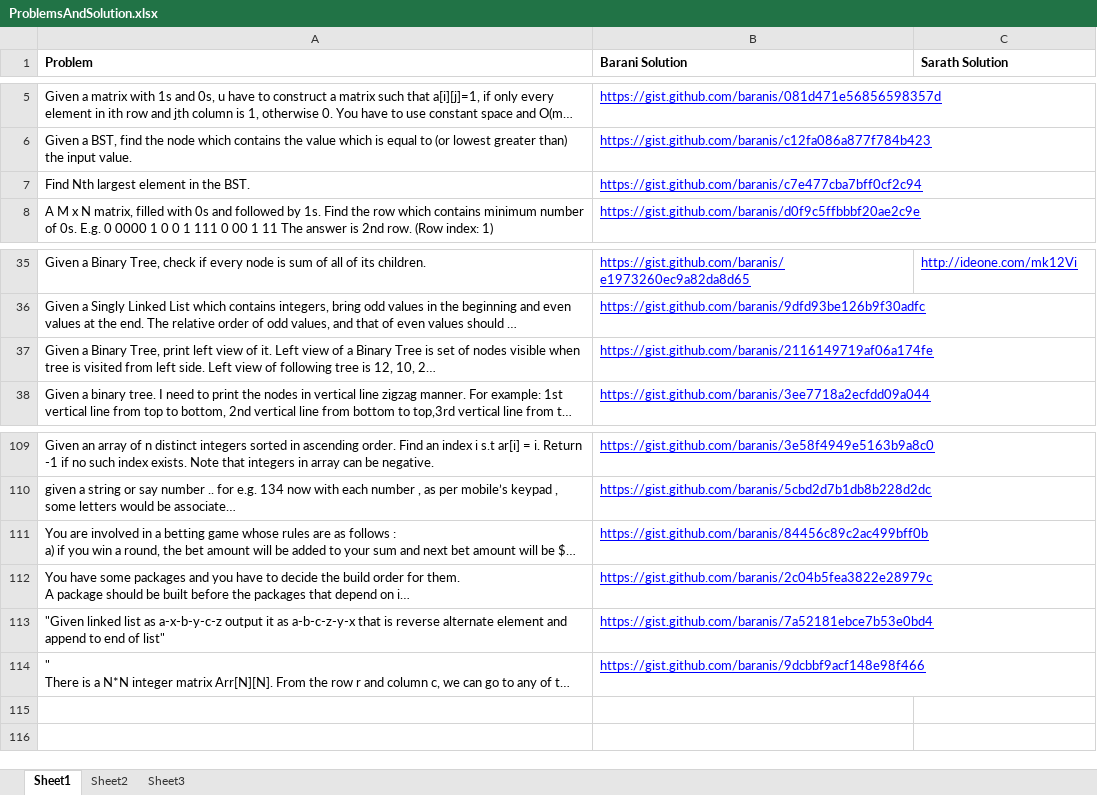
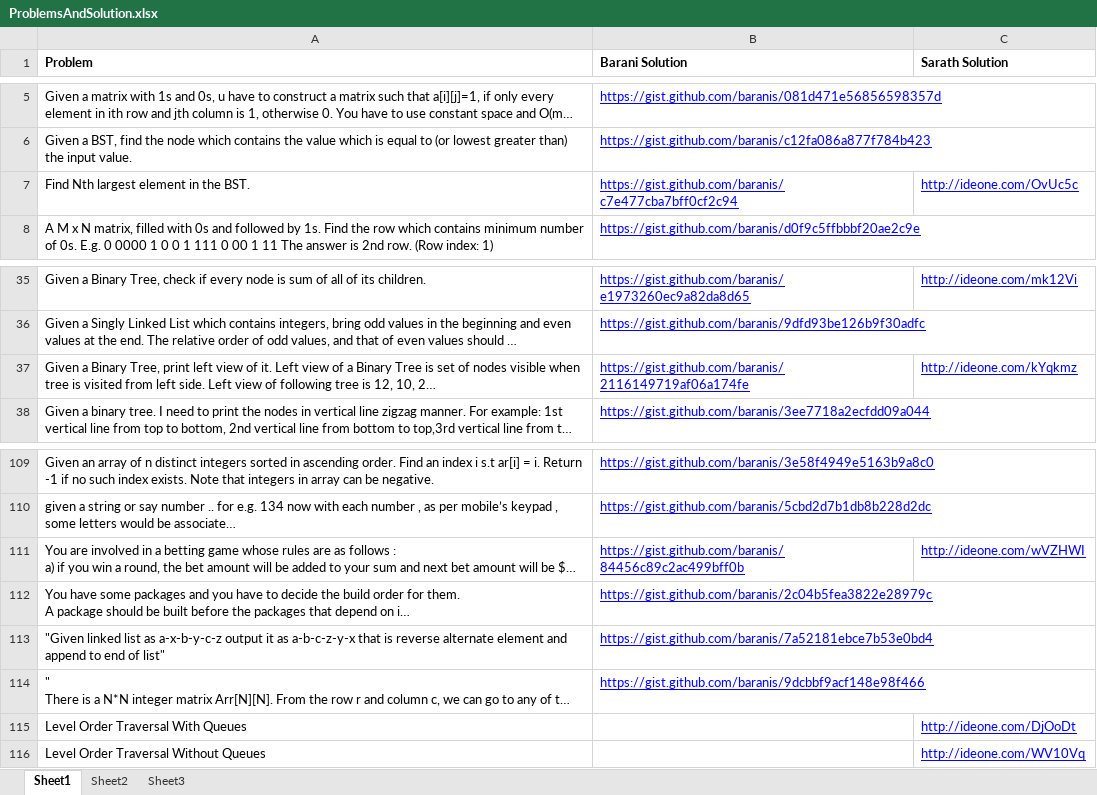
Before and after one commit to eedsva/mytrack, an Excel workbook: ProblemsAndSolution.xlsx, sheet Sheet1, drawn as a sheet; only a part is shown, gaps mark what is left out; long unchanged cells end in …; values as stored, in another font and other column widths than the file's, no borders; the diff names each change by its address in the sheet, - before the commit and + after, or states it on an @@ line.

Commit message:
Updated

```diff
--- a/ProblemsAndSolution.xlsx (sheet Sheet1)
+++ b/ProblemsAndSolution.xlsx (sheet Sheet1)
-C7 (Sarath Solution): (empty)
+C7 (Sarath Solution): http://ideone.com/OvUc5c
-C37 (Sarath Solution): (empty)
+C37 (Sarath Solution): http://ideone.com/kYqkmz
-C111 (Sarath Solution): (empty)
+C111 (Sarath Solution): http://ideone.com/wVZHWI
+row 115: Level Order Traversal With Queues |  | http://ideone.com/DjOoDt
+row 116: Level Order Traversal Without Queues |  | http://ideone.com/WV10Vq
```
